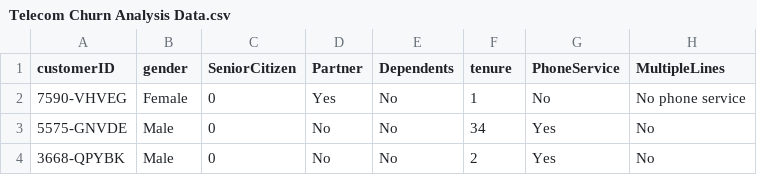
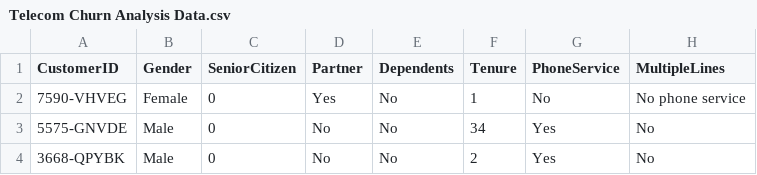
Before and after one commit to Priyanshi30/Telecom-Churn-Analysis, a CSV file: Telecom Churn Analysis Data.csv, drawn as a sheet; only a part is shown; the diff names each change by its address in the sheet, - before the commit and + after, or states it on an @@ line.

Commit message:
Update Telecom Churn Analysis Data.csv

```diff
--- a/Telecom Churn Analysis Data.csv
+++ b/Telecom Churn Analysis Data.csv
-A1: customerID
+A1: CustomerID
-B1: gender
+B1: Gender
-F1: tenure
+F1: Tenure
```
